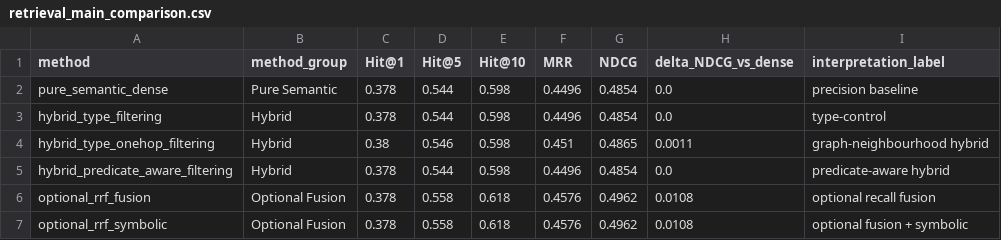
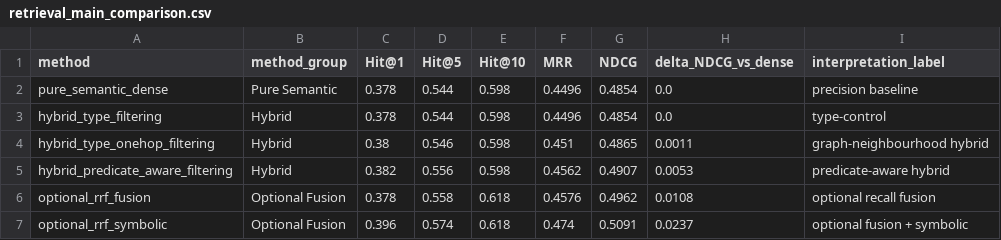
Before and after one commit to yaoztorun/RAG-MLSea, a CSV file: data/results/retrieval/thesis_tables/retrieval_main_comparison.csv, drawn as a sheet.

```diff
--- a/data/results/retrieval/thesis_tables/retrieval_main_comparison.csv
+++ b/data/results/retrieval/thesis_tables/retrieval_main_comparison.csv
@@ -4,4 +4,4 @@ hybrid_type_filtering,Hybrid,0.378,0.544,0.598,0.4496,0.4854,0.0,type-control
 hybrid_type_onehop_filtering,Hybrid,0.38,0.546,0.598,0.451,0.4865,0.0011,graph-neighbourhood hybrid
-hybrid_predicate_aware_filtering,Hybrid,0.378,0.544,0.598,0.4496,0.4854,0.0,predicate-aware hybrid
+hybrid_predicate_aware_filtering,Hybrid,0.382,0.556,0.598,0.4562,0.4907,0.0053,predicate-aware hybrid
 optional_rrf_fusion,Optional Fusion,0.378,0.558,0.618,0.4576,0.4962,0.0108,optional recall fusion
-optional_rrf_symbolic,Optional Fusion,0.378,0.558,0.618,0.4576,0.4962,0.0108,optional fusion + symbolic
+optional_rrf_symbolic,Optional Fusion,0.396,0.574,0.618,0.474,0.5091,0.0237,optional fusion + symbolic
```
Also changed, not shown: data/results/retrieval/summary.csv, data/results/retrieval/summary_delta_vs_dense.csv, 43 other files.
